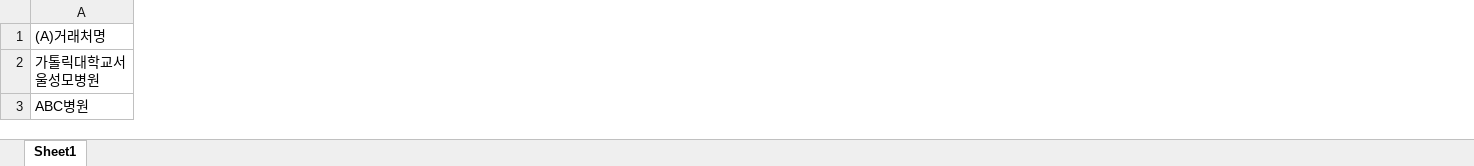
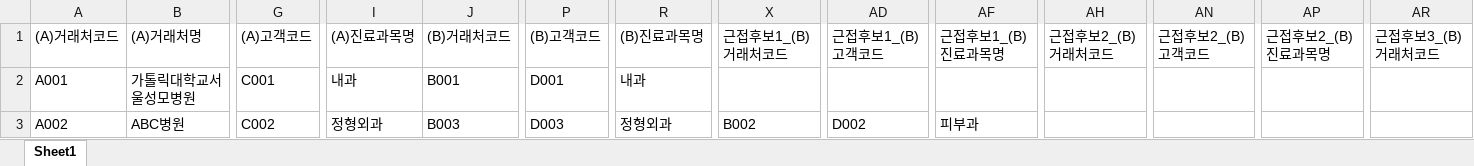
Before and after one commit to leein12/matching-files, an Excel workbook: output/C.xlsx, sheet Sheet1, drawn as a sheet; only a part is shown, gaps mark what is left out; values as stored, in another font and other column widths than the file's, no borders; the diff covers the shown part only; the diff names each change by its address in the sheet, - before the commit and + after, or states it on an @@ line.

Commit message:
Add 거래처코드, 고객코드, 진료과목명 columns to input/output and rebuild exe

```diff
--- a/output/C.xlsx (sheet Sheet1)
+++ b/output/C.xlsx (sheet Sheet1)
+column A ((A)거래처코드), rows 2-3: A001 | A002
+column G ((A)고객코드), rows 2-3: C001 | C002
+column I ((A)진료과목명), rows 2-3: 내과 | 정형외과
+column J ((B)거래처코드), rows 2-3: B001 | B003
+column P ((B)고객코드), rows 2-3: D001 | D003
+column R ((B)진료과목명), rows 2-3: 내과 | 정형외과
+column X (근접후보1_(B)거래처코드), row 3: B002
+column AD (근접후보1_(B)고객코드), row 3: D002
+column AF (근접후보1_(B)진료과목명), row 3: 피부과
+column AH (근접후보2_(B)거래처코드), empty
+column AN (근접후보2_(B)고객코드), empty
+column AP (근접후보2_(B)진료과목명), empty
+column AR (근접후보3_(B)거래처코드), empty
```
Also changed, not shown: 2 added columns elsewhere in this sheet, input/A.xlsx, input/B.xlsx, 16 other files.
